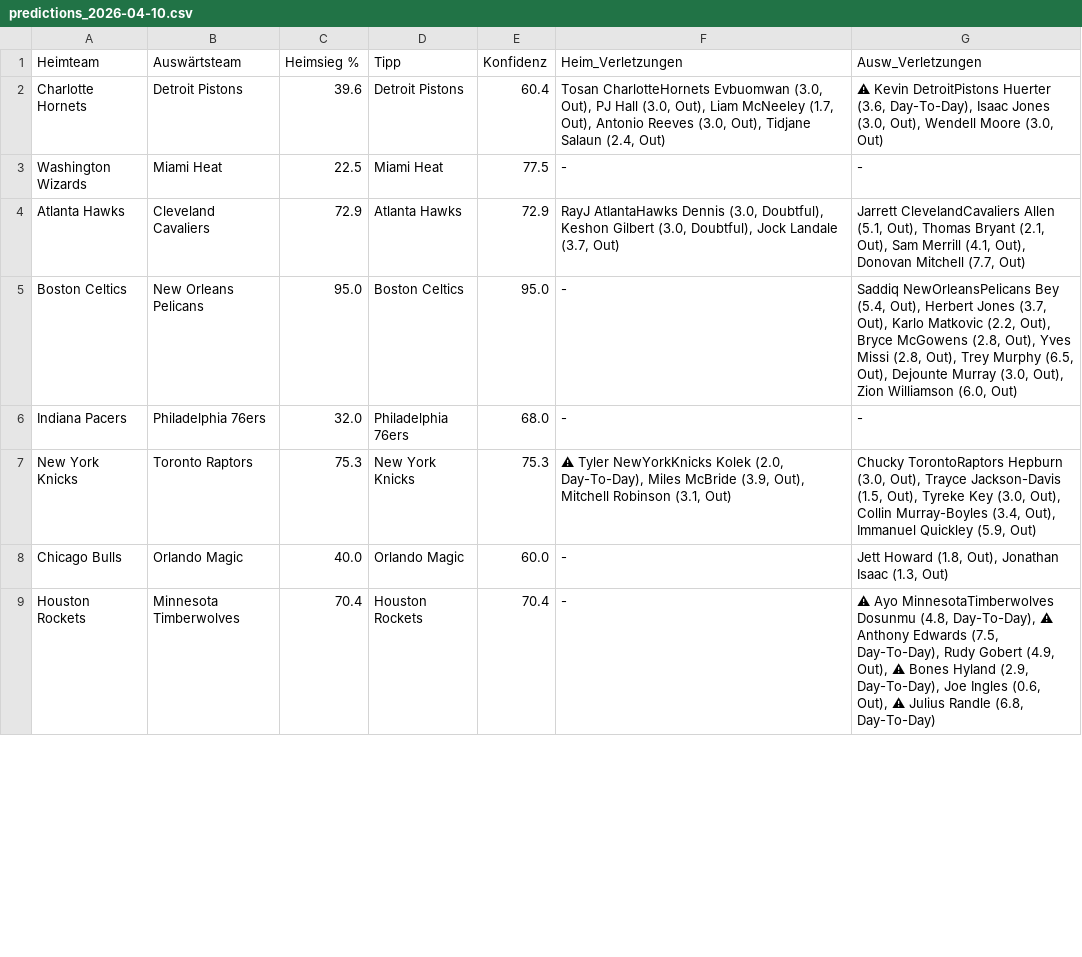
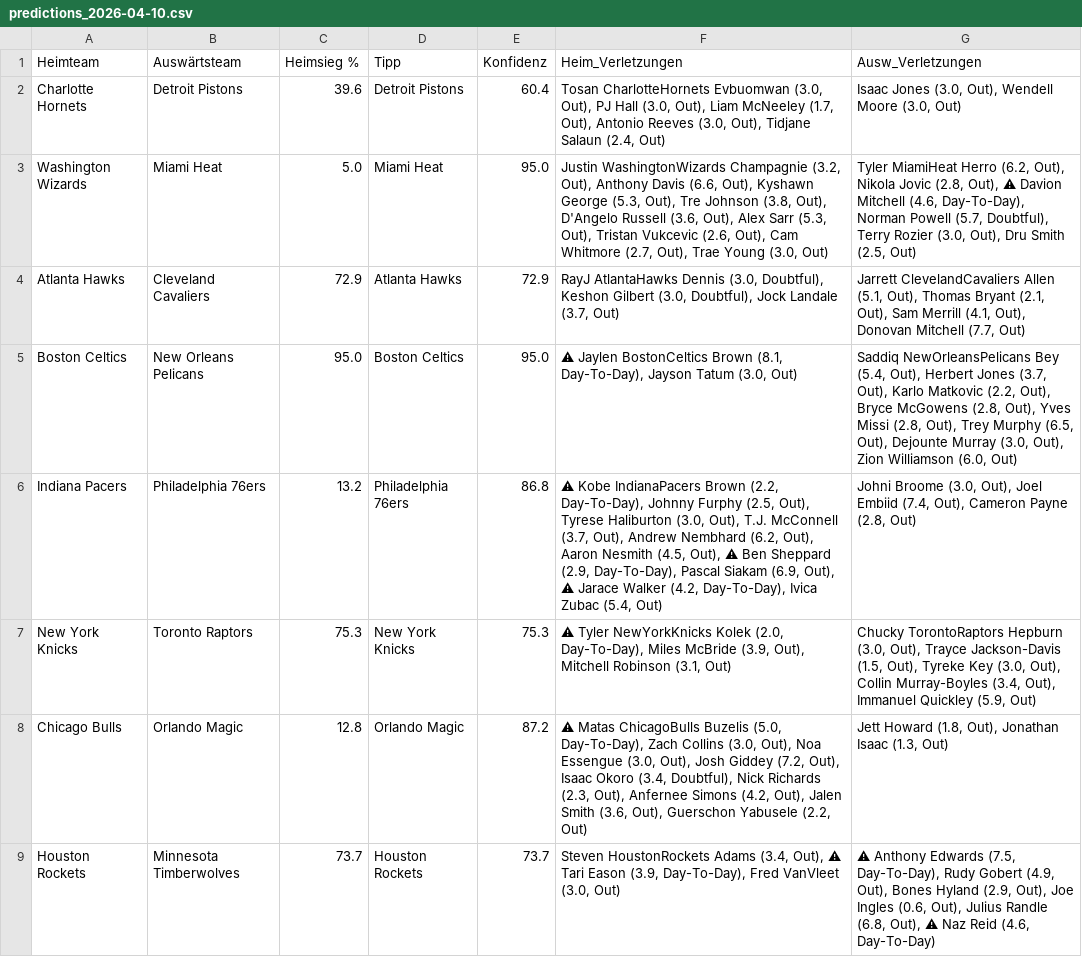
Before and after one commit to aalauge/NBA-Vorhersagen, a CSV file: results/predictions_2026-04-10.csv, drawn as a sheet; only a part is shown; the diff covers the shown part only; the diff names each change by its address in the sheet, - before the commit and + after, or states it on an @@ line.

```diff
--- a/results/predictions_2026-04-10.csv
+++ b/results/predictions_2026-04-10.csv
-G2 (Ausw_Verletzungen): ⚠ Kevin DetroitPistons Huerter (3.6, Day-To-Day), Isaac Jones…
+G2 (Ausw_Verletzungen): Isaac Jones…
-C3 (Heimsieg %): 22.5
+C3 (Heimsieg %): 5.0
-E3 (Konfidenz): 77.5
+E3 (Konfidenz): 95.0
-F3 (Heim_Verletzungen): -
+F3 (Heim_Verletzungen): Justin WashingtonWizards Champagnie (3.2, Out), Anthony Davis (6.6, Out), Kyshawn George (5.3, Out), Tre Johnson (3.8, Out), D'Angelo Russell (3.6, Out), Alex Sarr (5.3, Out), Tristan Vukcevic (2.6, Out), Cam Whitmore (2.7, Out), Trae Young (3.0, Out)
-G3 (Ausw_Verletzungen): -
+G3 (Ausw_Verletzungen): Tyler MiamiHeat Herro (6.2, Out), Nikola Jovic (2.8, Out), ⚠ Davion Mitchell (4.6, Day-To-Day), Norman Powell (5.7, Doubtful), Terry Rozier (3.0, Out), Dru Smith (2.5, Out)
-F5 (Heim_Verletzungen): -
+F5 (Heim_Verletzungen): ⚠ Jaylen BostonCeltics Brown (8.1, Day-To-Day), Jayson Tatum (3.0, Out)
-C6 (Heimsieg %): 32.0
+C6 (Heimsieg %): 13.2
-E6 (Konfidenz): 68.0
+E6 (Konfidenz): 86.8
-F6 (Heim_Verletzungen): -
+F6 (Heim_Verletzungen): ⚠ Kobe IndianaPacers Brown (2.2, Day-To-Day), Johnny Furphy (2.5, Out), Tyrese Haliburton (3.0, Out), T.J. McConnell (3.7, Out), Andrew Nembhard (6.2, Out), Aaron Nesmith (4.5, Out), ⚠ Ben Sheppard (2.9, Day-To-Day), Pascal Siakam (6.9, Out), ⚠ Jarace Walker (4.2, Day-To-Day), Ivica Zubac (5.4, Out)
-G6 (Ausw_Verletzungen): -
+G6 (Ausw_Verletzungen): Johni Broome (3.0, Out), Joel Embiid (7.4, Out), Cameron Payne (2.8, Out)
-C8 (Heimsieg %): 40.0
+C8 (Heimsieg %): 12.8
-E8 (Konfidenz): 60.0
+E8 (Konfidenz): 87.2
-F8 (Heim_Verletzungen): -
+F8 (Heim_Verletzungen): ⚠ Matas ChicagoBulls Buzelis (5.0, Day-To-Day), Zach Collins (3.0, Out), Noa Essengue (3.0, Out), Josh Giddey (7.2, Out), Isaac Okoro (3.4, Doubtful), Nick Richards (2.3, Out), Anfernee Simons (4.2, Out), Jalen Smith (3.6, Out), Guerschon Yabusele (2.2, Out)
-C9 (Heimsieg %): 70.4
+C9 (Heimsieg %): 73.7
-E9 (Konfidenz): 70.4
+E9 (Konfidenz): 73.7
-F9 (Heim_Verletzungen): -
+F9 (Heim_Verletzungen): Steven HoustonRockets Adams (3.4, Out), ⚠ Tari Eason (3.9, Day-To-Day), Fred VanVleet (3.0, Out)
-G9 (Ausw_Verletzungen): ⚠ Ayo MinnesotaTimberwolves Dosunmu (4.8, Day-To-Day), ⚠ Anthony Edwards (7.5, Day-To-Day), Rudy Gobert (4.9, Out), ⚠ Bones Hyland (2.9, Day-To-Day), Joe Ingles (0.6, Out), ⚠ Julius Randle (6.8, Day-To-Day)
+G9 (Ausw_Verletzungen): ⚠ Anthony Edwards (7.5, Day-To-Day), Rudy Gobert (4.9, Out), Bones Hyland (2.9, Out), Joe Ingles (0.6, Out), Julius Randle (6.8, Out), ⚠ Naz Reid (4.6, Day-To-Day)
```
Also changed, not shown: 13 edited cells elsewhere in this file, odds/odds_2026-04-10.csv.
